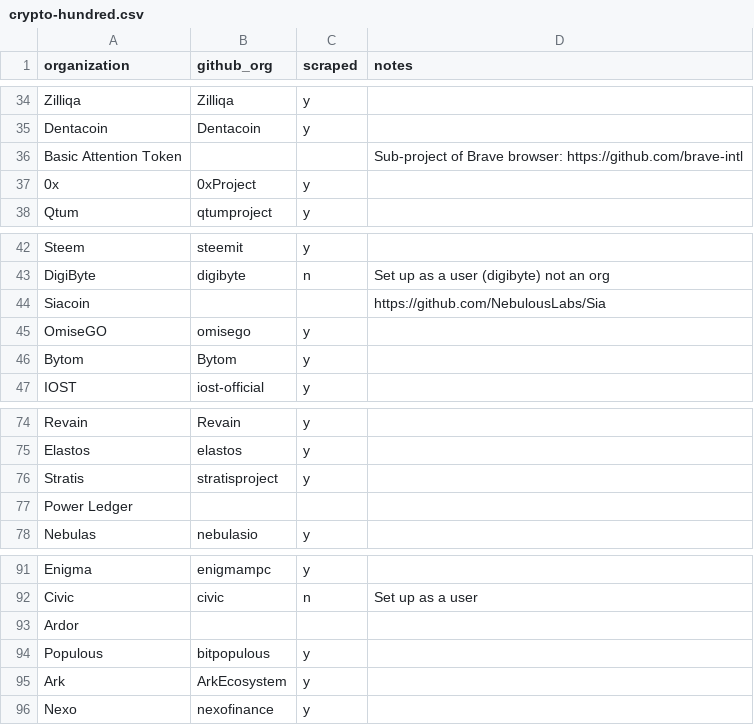
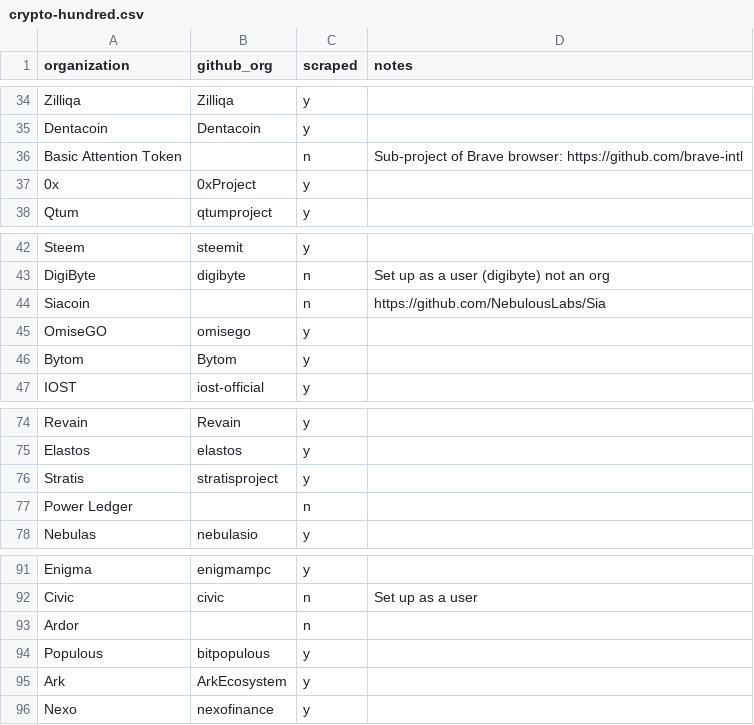
Before and after one commit to corintxt/crypto-gender-investigation, a CSV file: crypto-hundred.csv, drawn as a sheet; only a part is shown, gaps mark what is left out; the diff covers the shown part only.

```diff
--- a/crypto-hundred.csv
+++ b/crypto-hundred.csv
@@ -35,3 +35,3 @@ Zilliqa,Zilliqa,y,
 Dentacoin,Dentacoin,y,
-Basic Attention Token,,,Sub-project of Brave browser: https://github.com/brave-intl
+Basic Attention Token,,n,Sub-project of Brave browser: https://github.com/brave-intl
 0x,0xProject,y,
@@ -43,3 +43,3 @@ Steem,steemit,y,
 DigiByte,digibyte,n,Set up as a user (digibyte) not an org
-Siacoin,,,https://github.com/NebulousLabs/Sia
+Siacoin,,n,https://github.com/NebulousLabs/Sia
 OmiseGO,omisego,y,
@@ -76,3 +76,3 @@ Elastos,elastos,y,
 Stratis,stratisproject,y,
-Power Ledger,,,
+Power Ledger,,n,
 Nebulas,nebulasio,y,
@@ -92,3 +92,3 @@ Enigma,enigmampc,y,
 Civic,civic,n,Set up as a user
-Ardor,,,
+Ardor,,n,
 Populous,bitpopulous,y,
```
Also changed, not shown: 8 edited cells elsewhere in this file, 1 other file.
